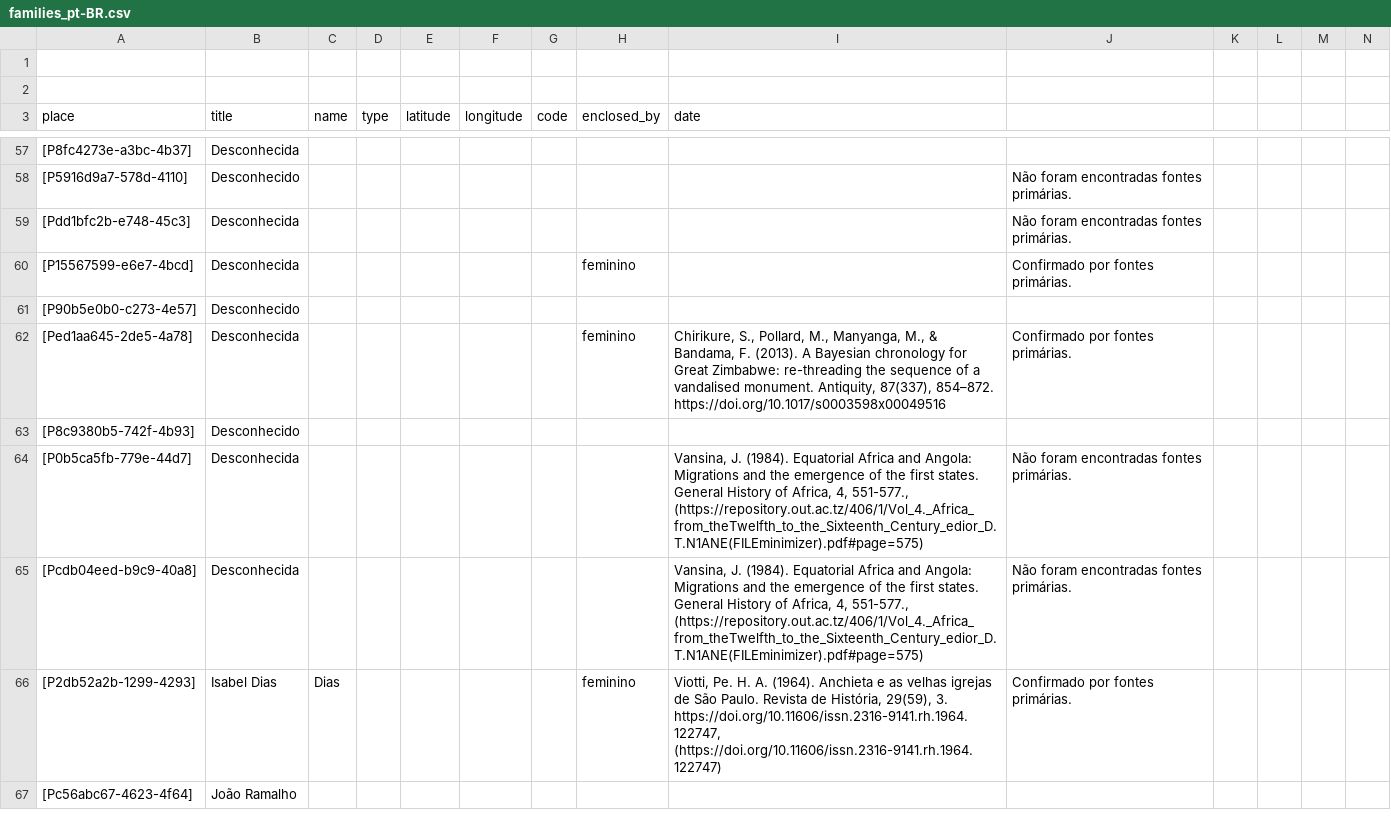
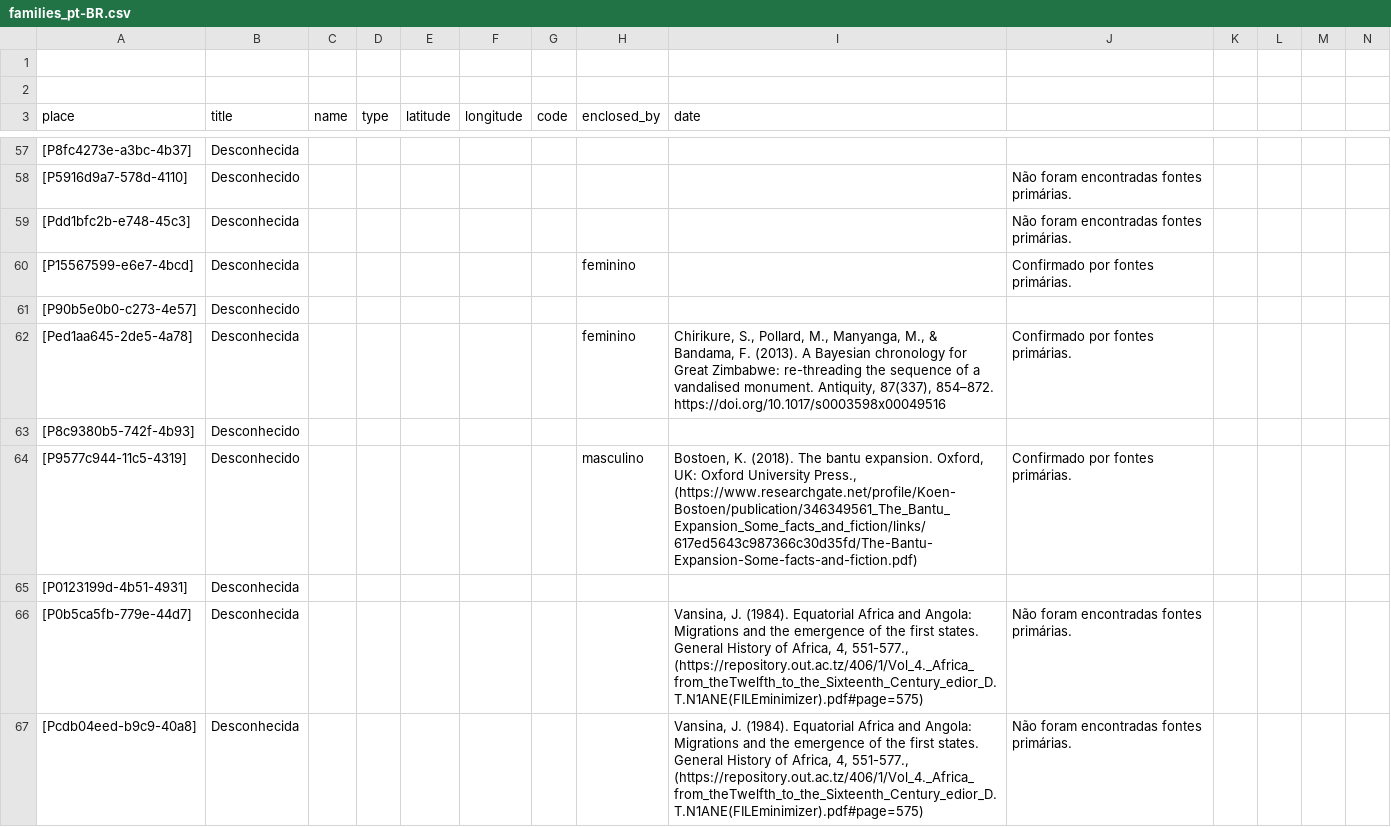
Before and after one commit to historytracers/historytracers, a CSV file: csv/families_pt-BR.csv, drawn as a sheet; only a part is shown, gaps mark what is left out; the shorter side is filled out with more unchanged rows; rows hold the shown columns only; the diff covers the shown part only; the diff names each change by its address in the sheet, - before the commit and + after, or states it on an @@ line.

```diff
--- a/csv/families_pt-BR.csv
+++ b/csv/families_pt-BR.csv
+row 64: [P9577c944-11c5-4319] | Desconhecido |  |  |  |  |  | masculino | Bostoen, K. (2018). The bantu expansion. Oxford, UK: Oxford University Press., (https://www.researchgate.net/profile/Koen-Bostoen/publication/346349561_The_Bantu_Expansion_Some_facts_and_fiction/links/617ed5643c987366c30d35fd/The-Bantu-Expansion-Some-facts-and-fiction.pdf) | Confirmado por fontes primárias.
+row 65: [P0123199d-4b51-4931] | Desconhecida
```
Also changed, not shown: 3 added rows elsewhere in this file, csv/75d612d6-926d-4f49-a972-993ca56ee1e4_en-US.csv, csv/75d612d6-926d-4f49-a972-993ca56ee1e4_es-ES.csv, 23 other files.
